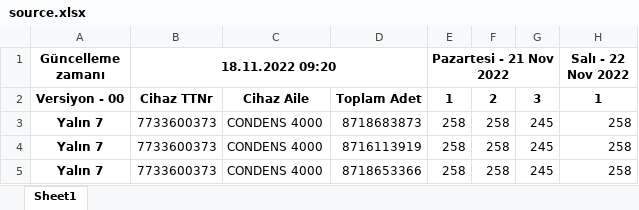
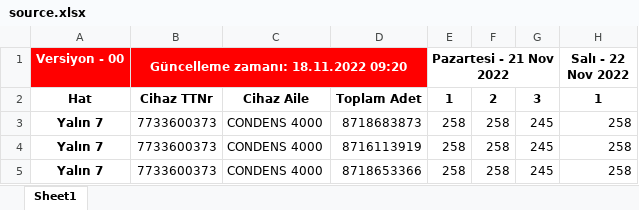
Before and after one commit to sahinozan/Bosch-Excel-Integration, an Excel workbook: Data/source.xlsx, sheet Sheet1, drawn as a sheet; only a part is shown; values as stored, in another font and other column widths than the file's, no borders; the diff names each change by its address in the sheet, - before the commit and + after, or states it on an @@ line.

```diff
--- a/Data/source.xlsx (sheet Sheet1)
+++ b/Data/source.xlsx (sheet Sheet1)
-A1: Güncelleme zamanı
+A1: Versiyon - 00
@@ A1:B1 fill: none → #FF0000, text colour: black → #FFFFFF @@
-B1: 18.11.2022 09:20
+B1: Güncelleme zamanı: 18.11.2022 09:20
-A2 (Versiyon - 00): Versiyon - 00
+A2 (Versiyon - 00): Hat
```
Also changed, not shown: 2 other files.
